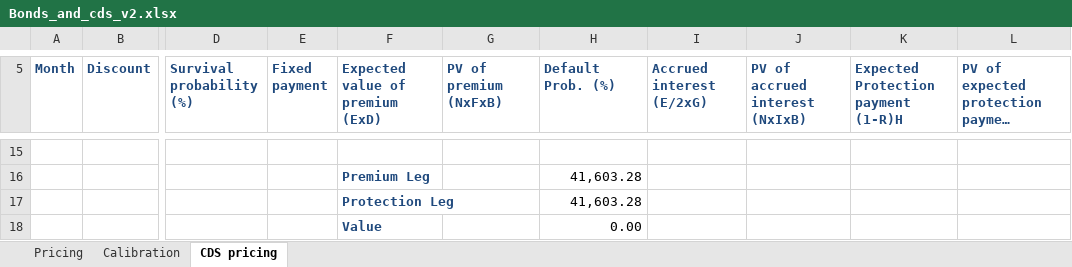
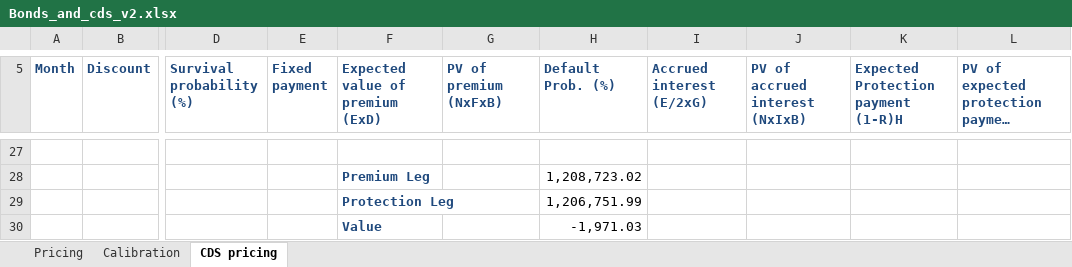
Before and after one commit to rachellesrg/FinanicalEngineering-RiskManagement_I, an Excel workbook: Bonds_and_cds_v2.xlsx, sheet CDS pricing, drawn as a sheet; only a part is shown, gaps mark what is left out; long unchanged cells end in …; values as stored, in another font and other column widths than the file's, no borders; addresses are those after the commit; the diff covers the shown part only; the diff names each change by its address in the sheet, - before the commit and + after, or states it on an @@ line.

```diff
--- a/Bonds_and_cds_v2.xlsx (sheet CDS pricing)
+++ b/Bonds_and_cds_v2.xlsx (sheet CDS pricing)
-H28 (Default Prob. (%)): 41,603.28
+H28 (Default Prob. (%)): 1,208,723.02
-H29 (Default Prob. (%)): 41,603.28
+H29 (Default Prob. (%)): 1,206,751.99
-H30 (Default Prob. (%)): 0.00
+H30 (Default Prob. (%)): -1,971.03
```
Also changed, not shown: 12 added rows and 74 edited cells elsewhere in this sheet, sheet Calibration, formulas that keep their value, Assignment5_cds.xlsx, Term_Structure_Lattices.xlsx, 4 other files.
